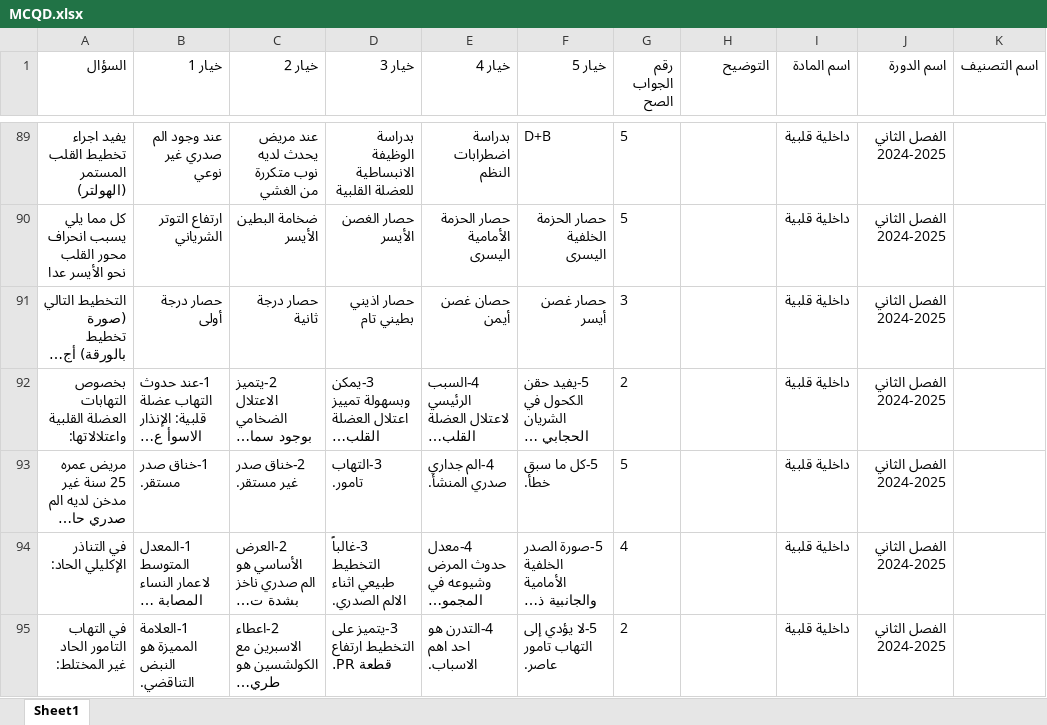
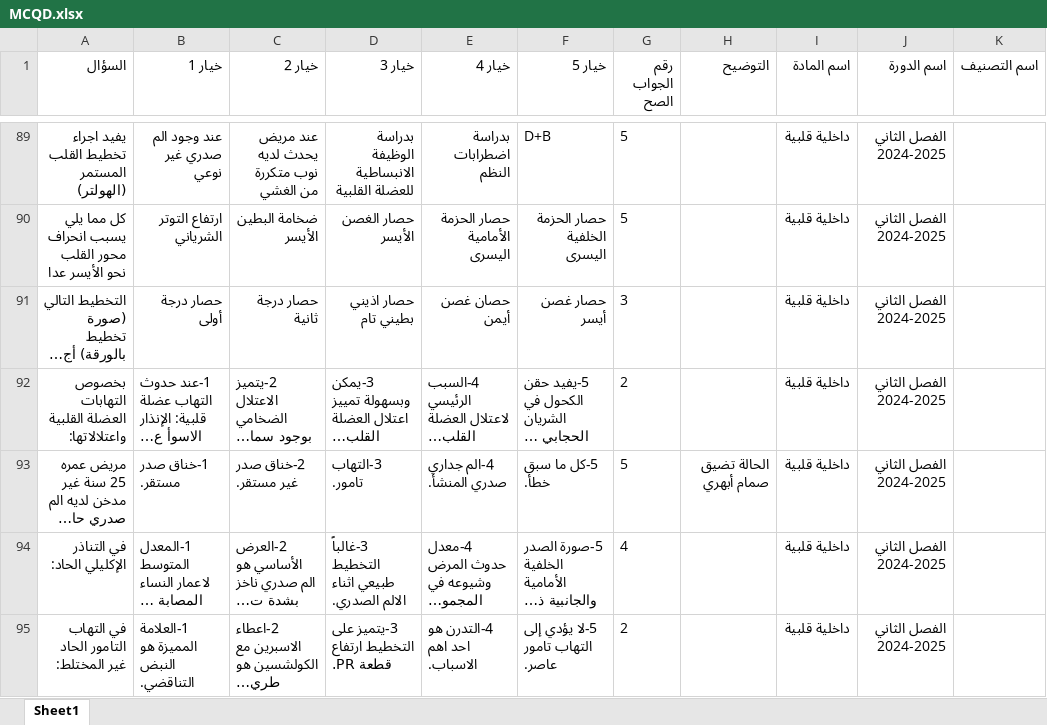
Before and after one commit to webdr-creator/Excel, an Excel workbook: MCQD.xlsx, sheet Sheet1, drawn as a sheet; only a part is shown, gaps mark what is left out; long unchanged cells end in …; values as stored, in another font and other column widths than the file's, no borders; the diff names each change by its address in the sheet, - before the commit and + after, or states it on an @@ line.

Commit message:
WAY Corrector - تحديث الملف: 27/09/2025, 15:41:06

```diff
--- a/MCQD.xlsx (sheet Sheet1)
+++ b/MCQD.xlsx (sheet Sheet1)
-H93 (التوضيح): (empty)
+H93 (التوضيح): الحالة تضيق صمام أبهري
```
